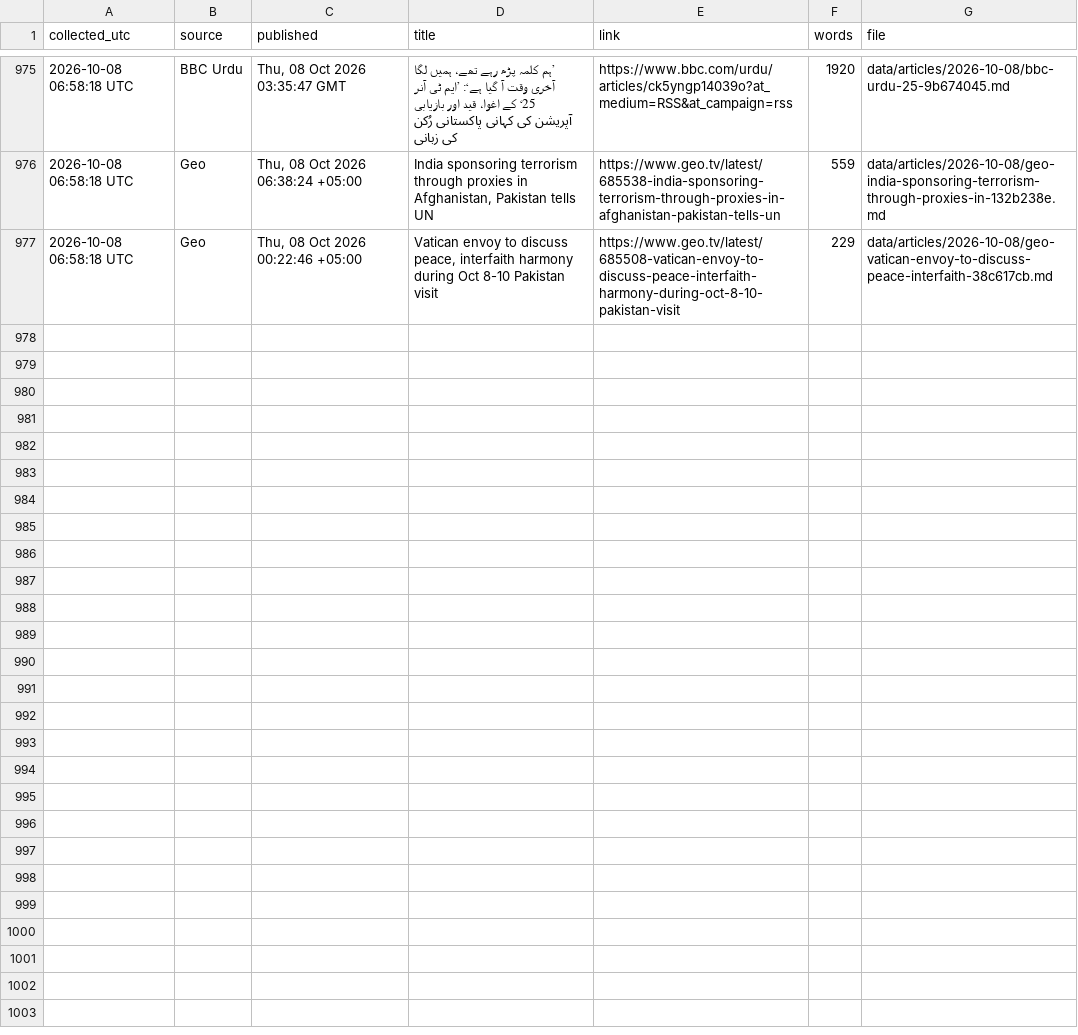
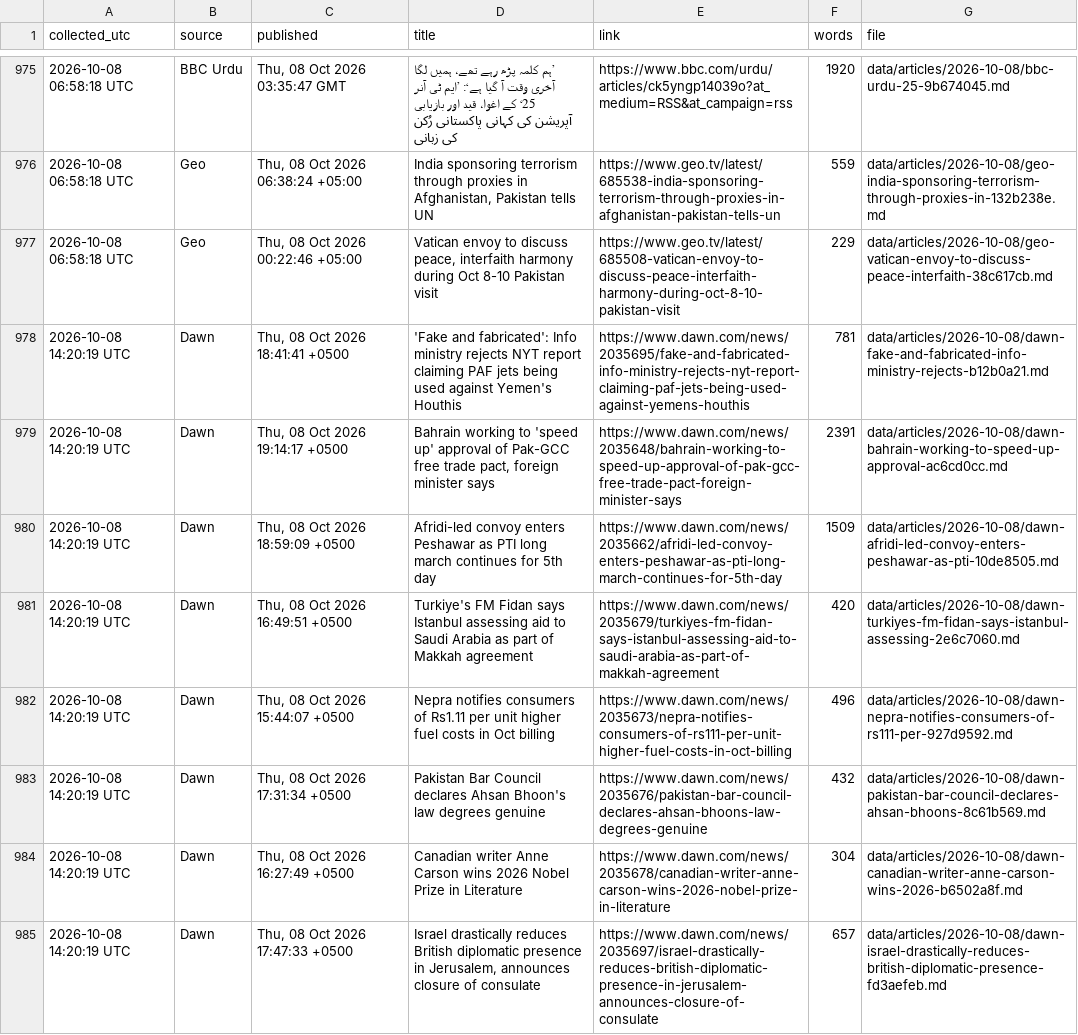
Before and after one commit to galiraza/github-actions-demo, a CSV file: data/news.csv, drawn as a sheet; only a part is shown, gaps mark what is left out; the diff covers the shown part only; the diff names each change by its address in the sheet, - before the commit and + after, or states it on an @@ line.

```diff
--- a/data/news.csv
+++ b/data/news.csv
+row 978: 2026-10-08 14:20:19 UTC | Dawn | Thu, 08 Oct 2026 18:41:41 +0500 | 'Fake and fabricated': Info ministry rejects NYT report claiming PAF jets being used against Yemen's Houthis | https://www.dawn.com/news/2035695/fake-and-fabricated-info-ministry-rejects-nyt-report-claiming-paf-jets-being-used-against-yemens-houthis | 781 | data/articles/2026-10-08/dawn-fake-and-fabricated-info-ministry-rejects-b12b0a21.md
+row 979: 2026-10-08 14:20:19 UTC | Dawn | Thu, 08 Oct 2026 19:14:17 +0500 | Bahrain working to 'speed up' approval of Pak-GCC free trade pact, foreign minister says | https://www.dawn.com/news/2035648/bahrain-working-to-speed-up-approval-of-pak-gcc-free-trade-pact-foreign-minister-says | 2391 | data/articles/2026-10-08/dawn-bahrain-working-to-speed-up-approval-ac6cd0cc.md
+row 980: 2026-10-08 14:20:19 UTC | Dawn | Thu, 08 Oct 2026 18:59:09 +0500 | Afridi-led convoy enters Peshawar as PTI long march continues for 5th day | https://www.dawn.com/news/2035662/afridi-led-convoy-enters-peshawar-as-pti-long-march-continues-for-5th-day | 1509 | data/articles/2026-10-08/dawn-afridi-led-convoy-enters-peshawar-as-pti-10de8505.md
+row 981: 2026-10-08 14:20:19 UTC | Dawn | Thu, 08 Oct 2026 16:49:51 +0500 | Turkiye's FM Fidan says Istanbul assessing aid to Saudi Arabia as part of Makkah agreement | https://www.dawn.com/news/2035679/turkiyes-fm-fidan-says-istanbul-assessing-aid-to-saudi-arabia-as-part-of-makkah-agreement | 420 | data/articles/2026-10-08/dawn-turkiyes-fm-fidan-says-istanbul-assessing-2e6c7060.md
+row 982: 2026-10-08 14:20:19 UTC | Dawn | Thu, 08 Oct 2026 15:44:07 +0500 | Nepra notifies consumers of Rs1.11 per unit higher fuel costs in Oct billing | https://www.dawn.com/news/2035673/nepra-notifies-consumers-of-rs111-per-unit-higher-fuel-costs-in-oct-billing | 496 | data/articles/2026-10-08/dawn-nepra-notifies-consumers-of-rs111-per-927d9592.md
+row 983: 2026-10-08 14:20:19 UTC | Dawn | Thu, 08 Oct 2026 17:31:34 +0500 | Pakistan Bar Council declares Ahsan Bhoon's law degrees genuine | https://www.dawn.com/news/2035676/pakistan-bar-council-declares-ahsan-bhoons-law-degrees-genuine | 432 | data/articles/2026-10-08/dawn-pakistan-bar-council-declares-ahsan-bhoons-8c61b569.md
+row 984: 2026-10-08 14:20:19 UTC | Dawn | Thu, 08 Oct 2026 16:27:49 +0500 | Canadian writer Anne Carson wins 2026 Nobel Prize in Literature | https://www.dawn.com/news/2035678/canadian-writer-anne-carson-wins-2026-nobel-prize-in-literature | 304 | data/articles/2026-10-08/dawn-canadian-writer-anne-carson-wins-2026-b6502a8f.md
+row 985: 2026-10-08 14:20:19 UTC | Dawn | Thu, 08 Oct 2026 17:47:33 +0500 | Israel drastically reduces British diplomatic presence in Jerusalem, announces closure of consulate | https://www.dawn.com/news/2035697/israel-drastically-reduces-british-diplomatic-presence-in-jerusalem-announces-closure-of-consulate | 657 | data/articles/2026-10-08/dawn-israel-drastically-reduces-british-diplomatic-presence-fd3aefeb.md
```
Also changed, not shown: 8 added rows elsewhere in this file, 17 other files.
